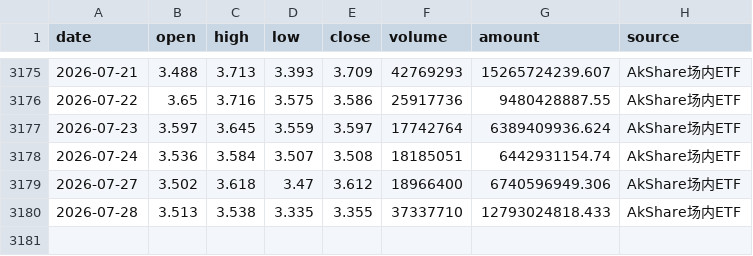
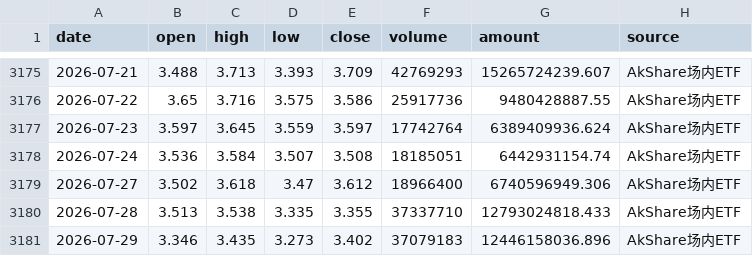
Before and after one commit to djinnwong/etf_rotation_web, a CSV file: data/159915_daily.csv, drawn as a sheet; only a part is shown, gaps mark what is left out; the diff names each change by its address in the sheet, - before the commit and + after, or states it on an @@ line.

```diff
--- a/data/159915_daily.csv
+++ b/data/159915_daily.csv
+row 3181: 2026-07-29 | 3.346 | 3.435 | 3.273 | 3.402 | 37079183 | 12446158036.896 | AkShare场内ETF
```
Also changed, not shown: data/513100_daily.csv, data/data_source_status.csv, 4 other files.
